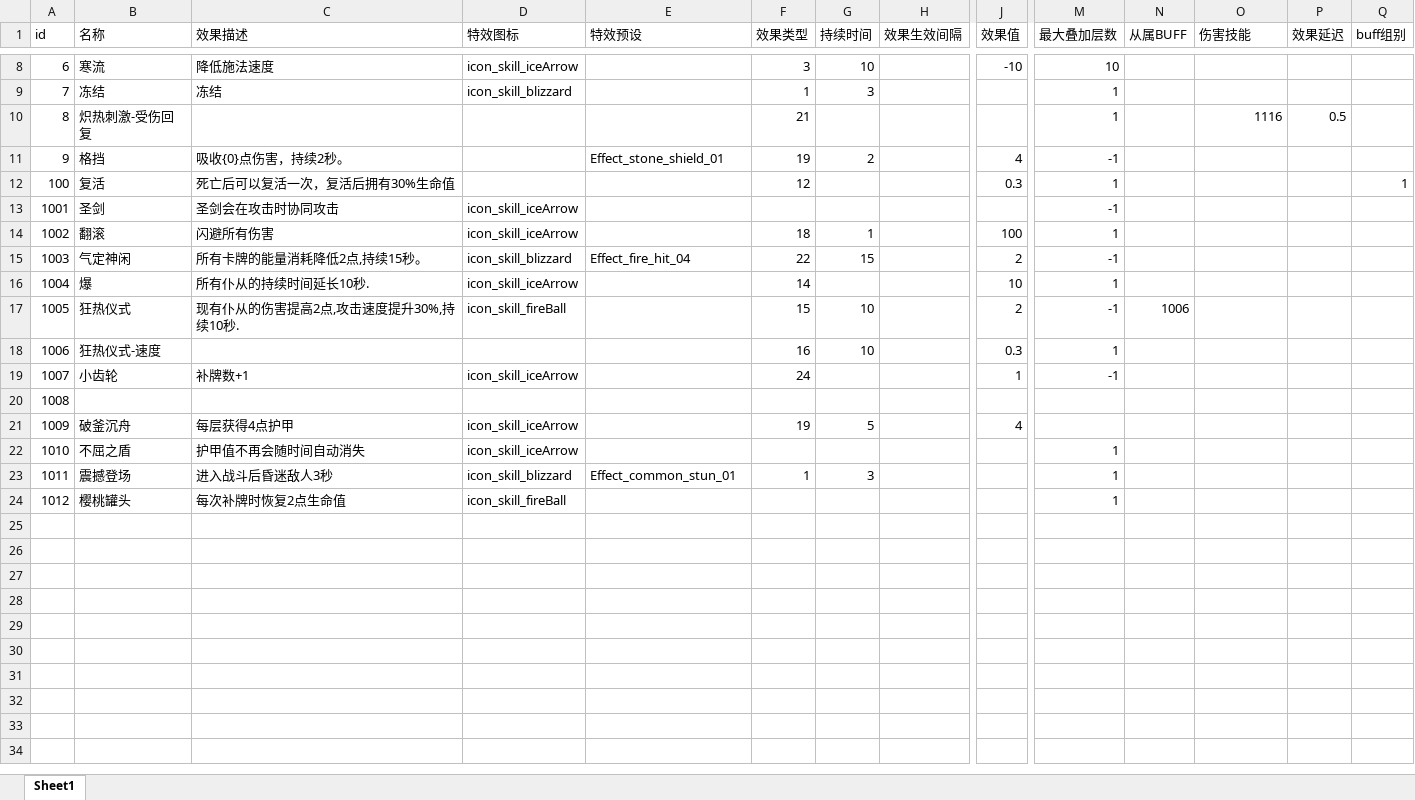
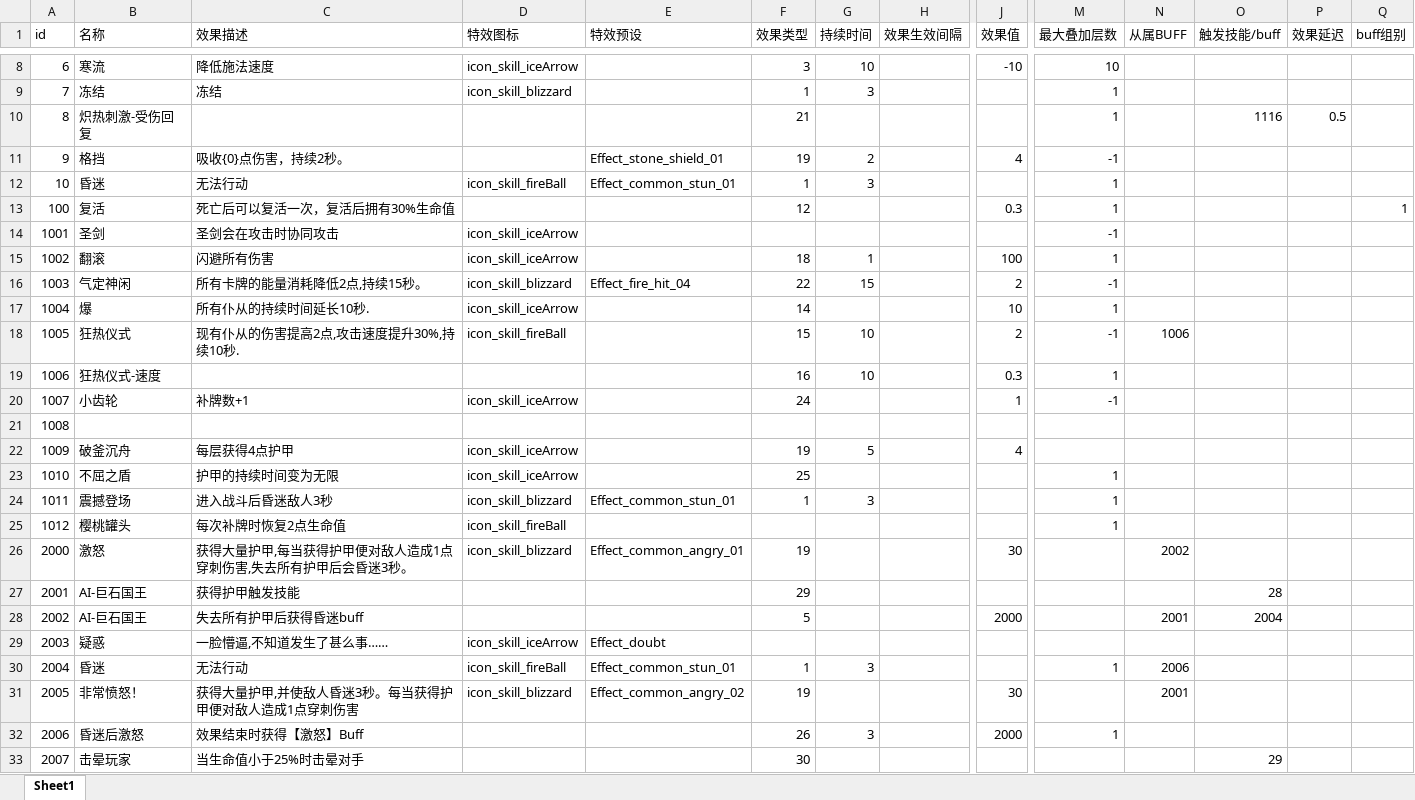
Before and after one commit to heizmoon/MagicPlay, an Excel workbook: Client/Assets/Data/Buff.xlsx, sheet Sheet1, drawn as a sheet; only a part is shown, gaps mark what is left out; values as stored, in another font and other column widths than the file's, no borders; addresses are those after the commit; rows hold the shown columns only; the diff names each change by its address in the sheet, - before the commit and + after, or states it on an @@ line.

Commit message:
更新
新增BOSS巨石国王
新增愤怒特效
新增疑惑特效
战斗奖励界面添加“胜利”字
buff在添加时将子buff归入父buff的列表中
新buff类型：影响护甲持续时间
新buff类型：buff结束时获取新buff
buff引发技能机制
新buff类型：失去所有护甲后获得/移除buff
新buff类型：buff效果结束时释放技能
新buff类型：获得护甲后释放技能
新buff类型：生命值小于25%时触发技能
将从技能池中获取技能和直接创造技能给玩家分开
怪物AI相关参数添加
创建临时技能卡不需要InitSkill()
怪物AI状态检测和状态切换时获取/移除buff
将动作控制从beginSpell中移出，以便用buff触发的技能不会频繁触发动作

```diff
--- a/Client/Assets/Data/Buff.xlsx (sheet Sheet1)
+++ b/Client/Assets/Data/Buff.xlsx (sheet Sheet1)
-O1: 伤害技能
+O1: 触发技能/buff
+row 12: 10 | 昏迷 | 无法行动 | icon_skill_fireBall | Effect_common_stun_01 | 1 | 3 |  |  | 1
-C23 (效果描述): 护甲值不再会随时间自动消失
+C23 (效果描述): 护甲的持续时间变为无限
-F23 (效果类型): (empty)
+F23 (效果类型): 25
+row 26: 2000 | 激怒 | 获得大量护甲,每当获得护甲便对敌人造成1点穿刺伤害,失去所有护甲后会昏迷3秒。 | icon_skill_blizzard | Effect_common_angry_01 | 19 |  |  | 30 |  | 2002
+row 27: 2001 | AI-巨石国王 | 获得护甲触发技能 |  |  | 29 |  |  |  |  |  | 28
+row 28: 2002 | AI-巨石国王 | 失去所有护甲后获得昏迷buff |  |  | 5 |  |  | 2000 |  | 2001 | 2004
+row 29: 2003 | 疑惑 | 一脸懵逼,不知道发生了甚么事…… | icon_skill_iceArrow | Effect_doubt
+row 30: 2004 | 昏迷 | 无法行动 | icon_skill_fireBall | Effect_common_stun_01 | 1 | 3 |  |  | 1 | 2006
+row 31: 2005 | 非常愤怒！ | 获得大量护甲,并使敌人昏迷3秒。每当获得护甲便对敌人造成1点穿刺伤害 | icon_skill_blizzard | Effect_common_angry_02 | 19 |  |  | 30 |  | 2001
+row 32: 2006 | 昏迷后激怒 | 效果结束时获得【激怒】Buff |  |  | 26 | 3 |  | 2000 | 1
+row 33: 2007 | 击晕玩家 | 当生命值小于25%时击晕对手 |  |  | 30 |  |  |  |  |  | 29
```
Also changed, not shown: Client/Assets/Data/Character.xlsx, Client/Assets/Data/MonsterType.xlsx, 29 other files.
